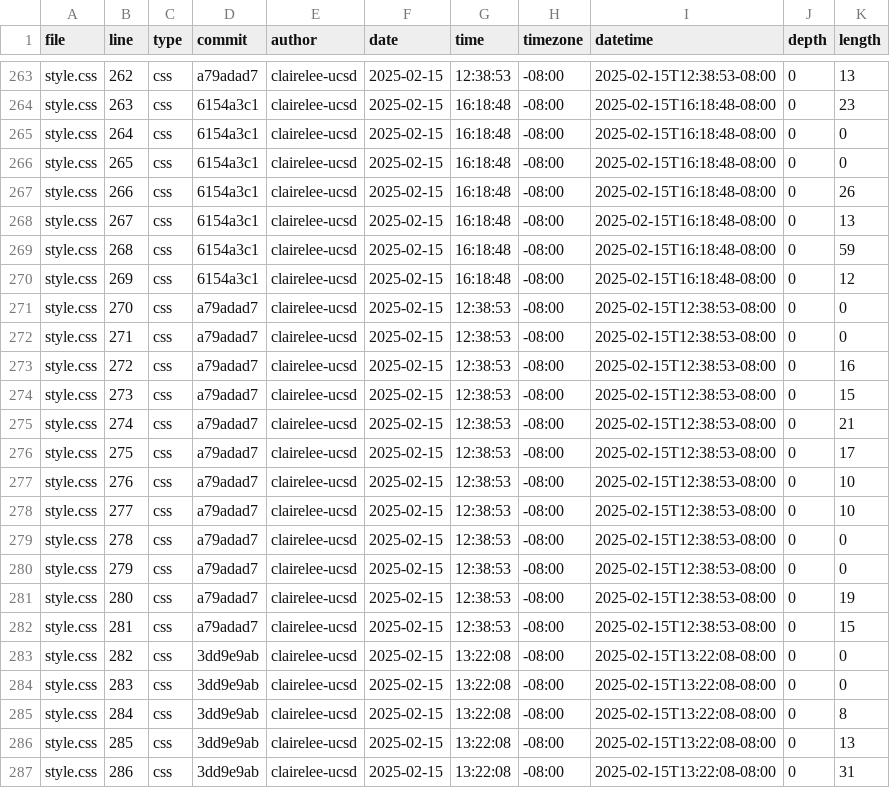
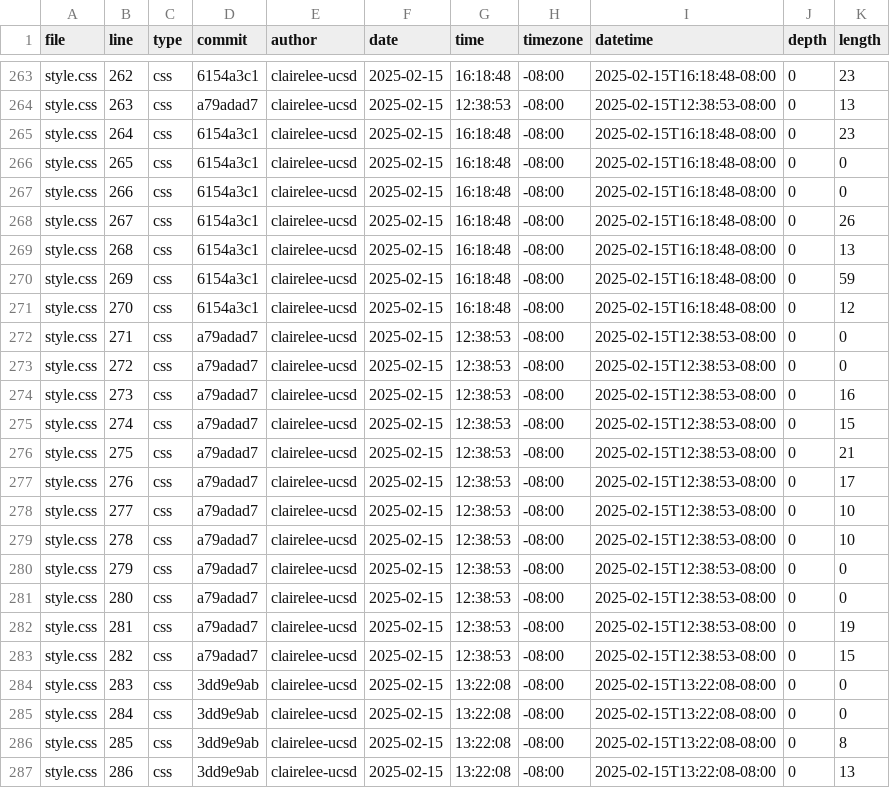
Before and after one commit to clairelee-ucsd/portfolio, a CSV file: meta/loc.csv, drawn as a sheet; only a part is shown, gaps mark what is left out; the diff covers the shown part only; the diff names each change by its address in the sheet, - before the commit and + after, or states it on an @@ line.

```diff
--- a/meta/loc.csv
+++ b/meta/loc.csv
-D263 (commit): a79adad7
+D263 (commit): 6154a3c1
-G263 (time): 12:38:53
+G263 (time): 16:18:48
-I263 (datetime): 2025-02-15T12:38:53-08:00
+I263 (datetime): 2025-02-15T16:18:48-08:00
-K263 (length): 13
+K263 (length): 23
-D264 (commit): 6154a3c1
+D264 (commit): a79adad7
-G264 (time): 16:18:48
+G264 (time): 12:38:53
-I264 (datetime): 2025-02-15T16:18:48-08:00
+I264 (datetime): 2025-02-15T12:38:53-08:00
-K264 (length): 23
+K264 (length): 13
-K265 (length): 0
+K265 (length): 23
-K267 (length): 26
+K267 (length): 0
-K268 (length): 13
+K268 (length): 26
-K269 (length): 59
+K269 (length): 13
-K270 (length): 12
+K270 (length): 59
-D271 (commit): a79adad7
+D271 (commit): 6154a3c1
-G271 (time): 12:38:53
+G271 (time): 16:18:48
-I271 (datetime): 2025-02-15T12:38:53-08:00
+I271 (datetime): 2025-02-15T16:18:48-08:00
-K271 (length): 0
+K271 (length): 12
-K273 (length): 16
+K273 (length): 0
-K274 (length): 15
+K274 (length): 16
-K275 (length): 21
+K275 (length): 15
-K276 (length): 17
+K276 (length): 21
-K277 (length): 10
+K277 (length): 17
-K279 (length): 0
+K279 (length): 10
-K281 (length): 19
+K281 (length): 0
-K282 (length): 15
+K282 (length): 19
-D283 (commit): 3dd9e9ab
+D283 (commit): a79adad7
-G283 (time): 13:22:08
+G283 (time): 12:38:53
-I283 (datetime): 2025-02-15T13:22:08-08:00
+I283 (datetime): 2025-02-15T12:38:53-08:00
-K283 (length): 0
+K283 (length): 15
-K285 (length): 8
+K285 (length): 0
-K286 (length): 13
+K286 (length): 8
-K287 (length): 31
+K287 (length): 13
```
Also changed, not shown: 1 added row and 102 edited cells elsewhere in this file.
